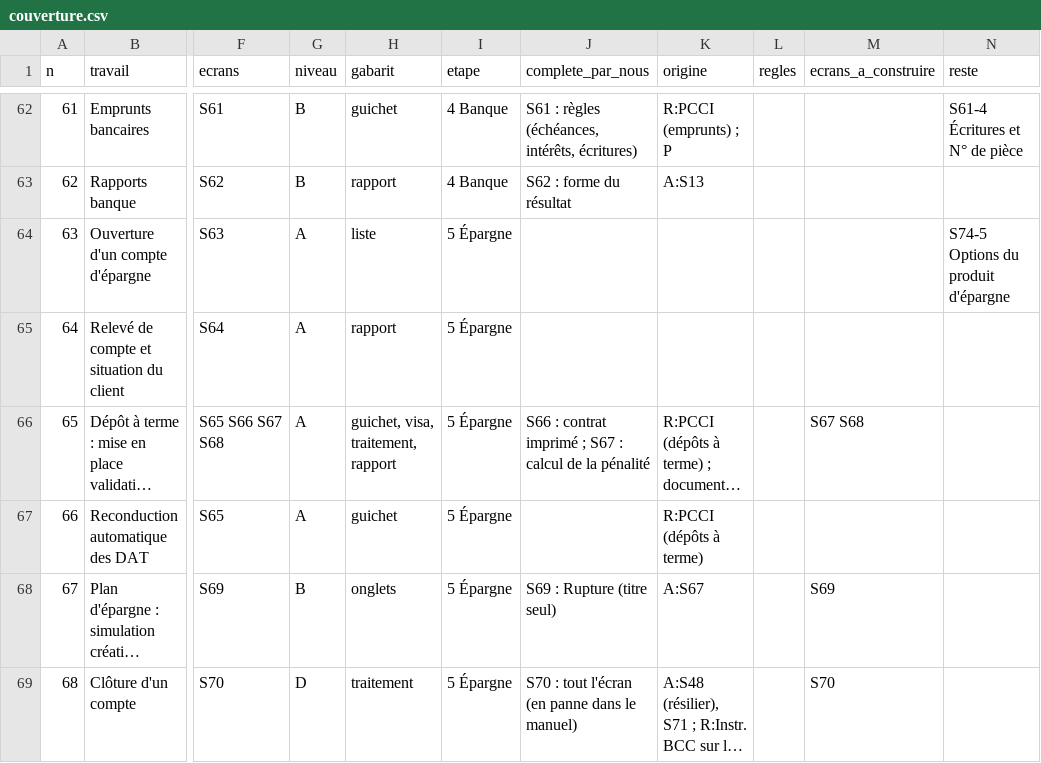
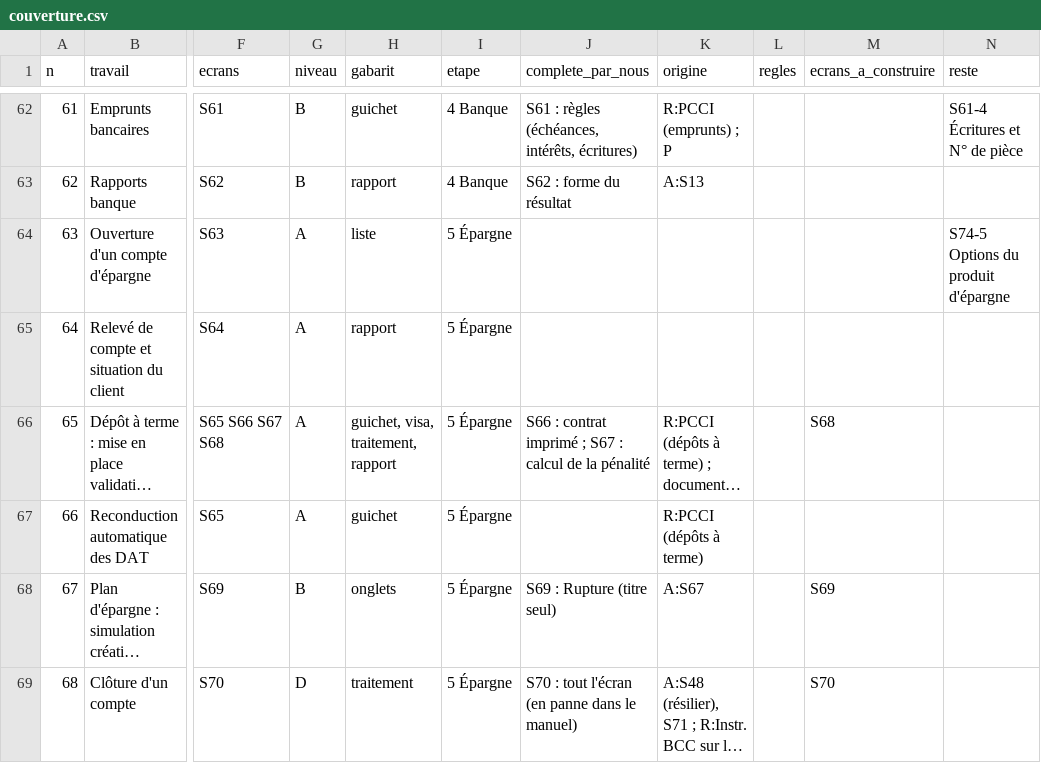
Before and after one commit to manatandu/Microfina-, a CSV file: replica/couverture.csv, drawn as a sheet; only a part is shown, gaps mark what is left out; long unchanged cells end in …; the diff names each change by its address in the sheet, - before the commit and + after, or states it on an @@ line.

```diff
--- a/replica/couverture.csv
+++ b/replica/couverture.csv
-M66 (ecrans_a_construire): S67 S68
+M66 (ecrans_a_construire): S68
```
Also changed, not shown: replica/atlas.csv, replica/decisions.csv, 19 other files.
